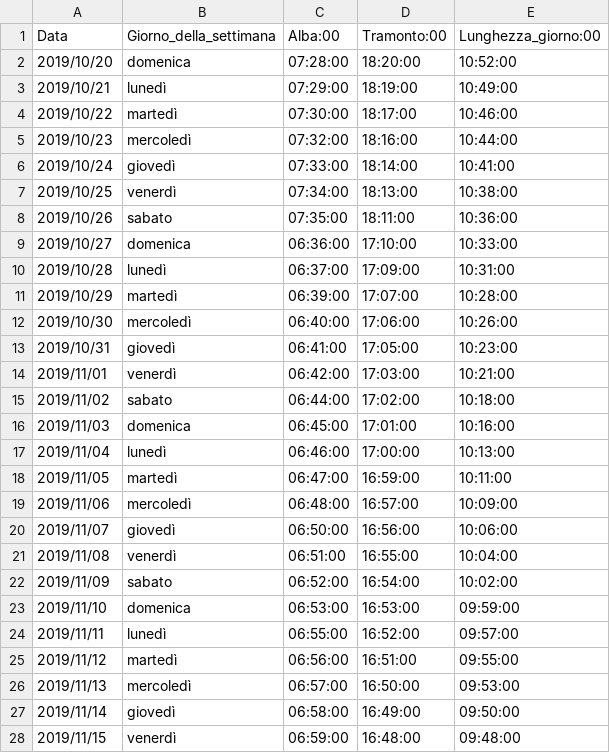
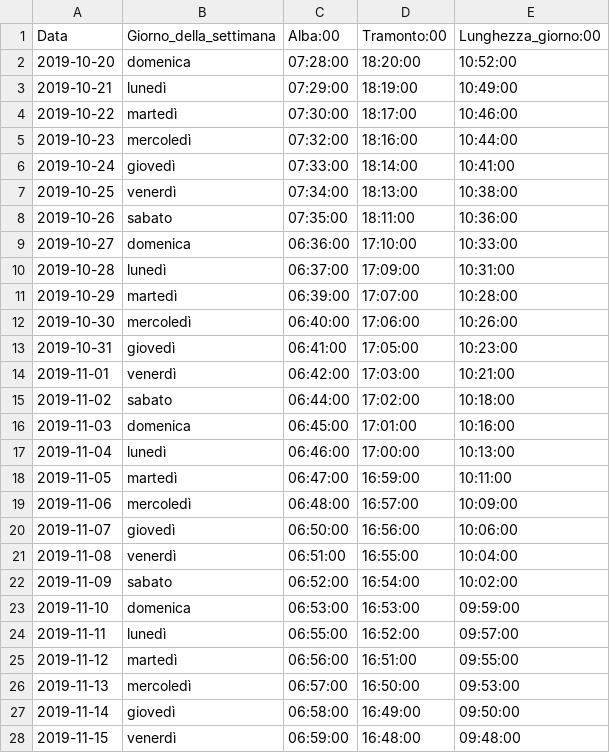
Before and after one commit to CrisMon-01/ProgettoFinaleINFOVIS, a CSV file: datasets/solare/soletot1.csv, drawn as a sheet; only a part is shown; the diff covers the shown part only.

```diff
--- a/datasets/solare/soletot1.csv
+++ b/datasets/solare/soletot1.csv
@@ -1,28 +1,28 @@
 Data,Giorno_della_settimana,Alba:00,Tramonto:00,Lunghezza_giorno:00
-2019/10/20,domenica,07:28:00,18:20:00,10:52:00
-2019/10/21,lunedì,07:29:00,18:19:00,10:49:00
-2019/10/22,martedì,07:30:00,18:17:00,10:46:00
-2019/10/23,mercoledì,07:32:00,18:16:00,10:44:00
-2019/10/24,giovedì,07:33:00,18:14:00,10:41:00
-2019/10/25,venerdì,07:34:00,18:13:00,10:38:00
-2019/10/26,sabato,07:35:00,18:11:00,10:36:00
-2019/10/27,domenica,06:36:00,17:10:00,10:33:00
-2019/10/28,lunedì,06:37:00,17:09:00,10:31:00
-2019/10/29,martedì,06:39:00,17:07:00,10:28:00
-2019/10/30,mercoledì,06:40:00,17:06:00,10:26:00
-2019/10/31,giovedì,06:41:00,17:05:00,10:23:00
-2019/11/01,venerdì,06:42:00,17:03:00,10:21:00
-2019/11/02,sabato,06:44:00,17:02:00,10:18:00
-2019/11/03,domenica,06:45:00,17:01:00,10:16:00
-2019/11/04,lunedì,06:46:00,17:00:00,10:13:00
-2019/11/05,martedì,06:47:00,16:59:00,10:11:00
-2019/11/06,mercoledì,06:48:00,16:57:00,10:09:00
-2019/11/07,giovedì,06:50:00,16:56:00,10:06:00
-2019/11/08,venerdì,06:51:00,16:55:00,10:04:00
-2019/11/09,sabato,06:52:00,16:54:00,10:02:00
-2019/11/10,domenica,06:53:00,16:53:00,09:59:00
-2019/11/11,lunedì,06:55:00,16:52:00,09:57:00
-2019/11/12,martedì,06:56:00,16:51:00,09:55:00
-2019/11/13,mercoledì,06:57:00,16:50:00,09:53:00
-2019/11/14,giovedì,06:58:00,16:49:00,09:50:00
-2019/11/15,venerdì,06:59:00,16:48:00,09:48:00
+2019-10-20,domenica,07:28:00,18:20:00,10:52:00
+2019-10-21,lunedì,07:29:00,18:19:00,10:49:00
+2019-10-22,martedì,07:30:00,18:17:00,10:46:00
+2019-10-23,mercoledì,07:32:00,18:16:00,10:44:00
+2019-10-24,giovedì,07:33:00,18:14:00,10:41:00
+2019-10-25,venerdì,07:34:00,18:13:00,10:38:00
+2019-10-26,sabato,07:35:00,18:11:00,10:36:00
+2019-10-27,domenica,06:36:00,17:10:00,10:33:00
+2019-10-28,lunedì,06:37:00,17:09:00,10:31:00
+2019-10-29,martedì,06:39:00,17:07:00,10:28:00
+2019-10-30,mercoledì,06:40:00,17:06:00,10:26:00
+2019-10-31,giovedì,06:41:00,17:05:00,10:23:00
+2019-11-01,venerdì,06:42:00,17:03:00,10:21:00
+2019-11-02,sabato,06:44:00,17:02:00,10:18:00
+2019-11-03,domenica,06:45:00,17:01:00,10:16:00
+2019-11-04,lunedì,06:46:00,17:00:00,10:13:00
+2019-11-05,martedì,06:47:00,16:59:00,10:11:00
+2019-11-06,mercoledì,06:48:00,16:57:00,10:09:00
+2019-11-07,giovedì,06:50:00,16:56:00,10:06:00
+2019-11-08,venerdì,06:51:00,16:55:00,10:04:00
+2019-11-09,sabato,06:52:00,16:54:00,10:02:00
+2019-11-10,domenica,06:53:00,16:53:00,09:59:00
+2019-11-11,lunedì,06:55:00,16:52:00,09:57:00
+2019-11-12,martedì,06:56:00,16:51:00,09:55:00
+2019-11-13,mercoledì,06:57:00,16:50:00,09:53:00
+2019-11-14,giovedì,06:58:00,16:49:00,09:50:00
+2019-11-15,venerdì,06:59:00,16:48:00,09:48:00
```
Also changed, not shown: 167 edited cells elsewhere in this file, datasets/piogge/pluviotot.csv, datasets/temperature/temptot.csv, 1 other file.
